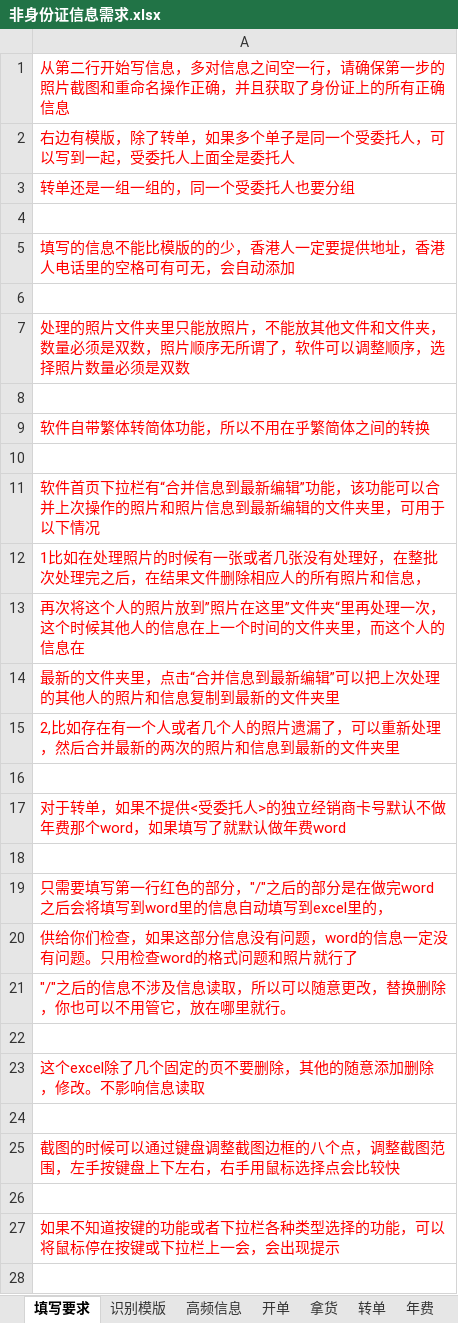
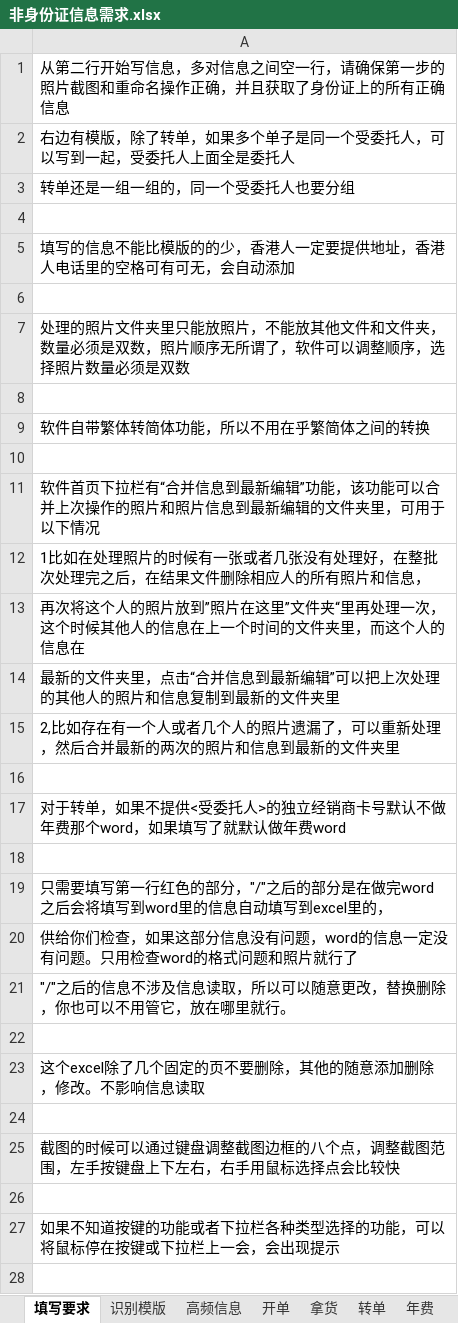
Before and after one commit to Dufren-Gong/id_card_mlsd_paddle-ocr_edit, an Excel workbook: 配置/非身份证信息需求.xlsx, sheet 填写要求, drawn as a sheet; only a part is shown; values as stored, in another font and other column widths than the file's, no borders; the diff covers the shown part only; the diff names each change by its address in the sheet, - before the commit and + after, or states it on an @@ line.

```diff
--- a/配置/非身份证信息需求.xlsx (sheet 填写要求)
+++ b/配置/非身份证信息需求.xlsx (sheet 填写要求)
-A1:A3 text colour: #FF0000
+A1:A3 text colour: black
-A5 text colour: #FF0000
+A5 text colour: black
-A7 text colour: #FF0000
+A7 text colour: black
-A9 text colour: #FF0000
+A9 text colour: black
-A11:A15 text colour: #FF0000
+A11:A15 text colour: black
-A17 text colour: #FF0000
+A17 text colour: black
-A19:A21 text colour: #FF0000
+A19:A21 text colour: black
-A23 text colour: #FF0000
+A23 text colour: black
-A25 text colour: #FF0000
+A25 text colour: black
-A27 text colour: #FF0000
+A27 text colour: black
```
Also changed, not shown: cell formats elsewhere in this sheet, sheet 转单, sheet 拿货, sheet 开单, sheet 补单, sheet 补卡, sheet 退单, 2 more sheets, 4 other files.
